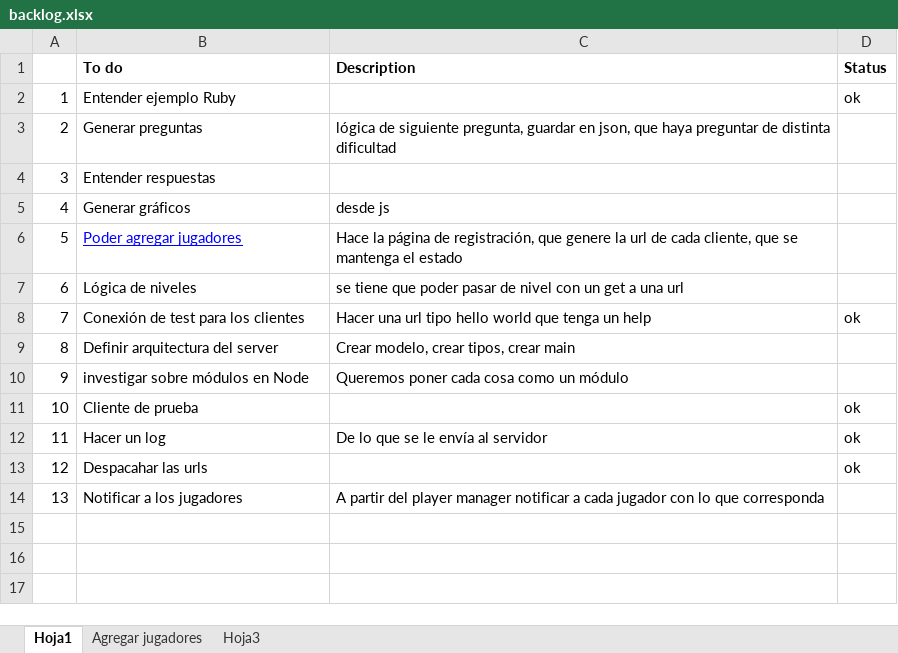
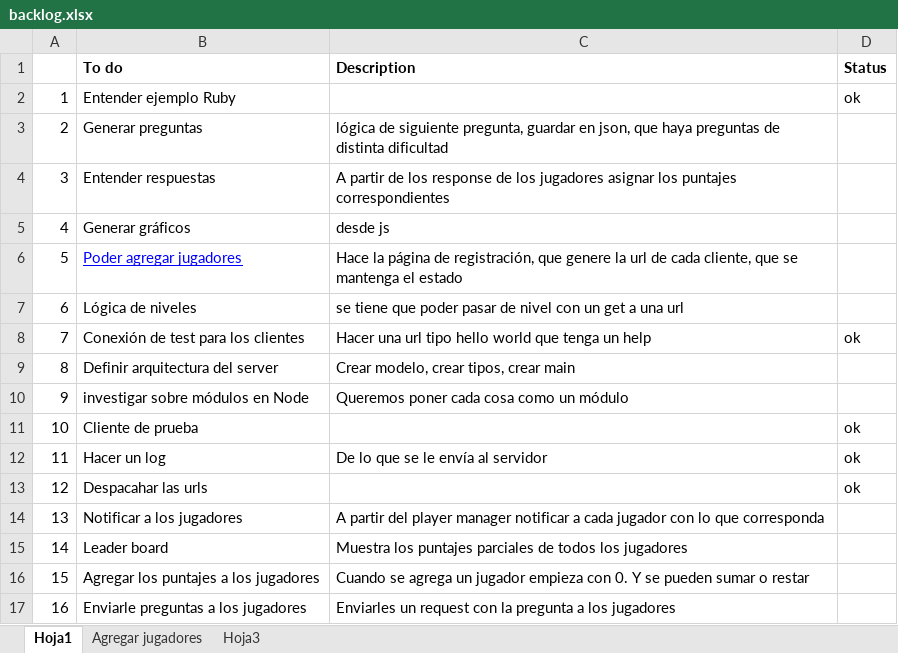
Before and after one commit to leomicheloni/tries-on.js, an Excel workbook: backlog.xlsx, sheet Hoja1, drawn as a sheet; values as stored, in another font and other column widths than the file's, no borders; the diff names each change by its address in the sheet, - before the commit and + after, or states it on an @@ line.

Commit message:
Se modifico el backlog.

```diff
--- a/backlog.xlsx (sheet Hoja1)
+++ b/backlog.xlsx (sheet Hoja1)
-C3 (Description): …que haya preguntar de distinta…
+C3 (Description): …que haya preguntas de distinta…
-C4 (Description): (empty)
+C4 (Description): A partir de los response de los jugadores asignar los puntajes correspondientes
+row 15: 14 | Leader board | Muestra los puntajes parciales de todos los jugadores
+row 16: 15 | Agregar los puntajes a los jugadores | Cuando se agrega un jugador empieza con 0. Y se pueden sumar o restar
+row 17: 16 | Enviarle preguntas a los jugadores | Enviarles un request con la pregunta a los jugadores
```
